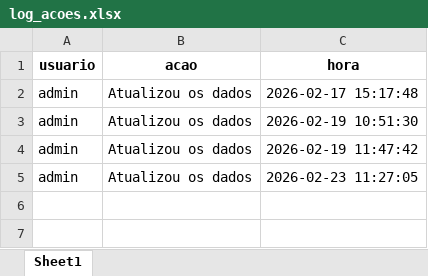
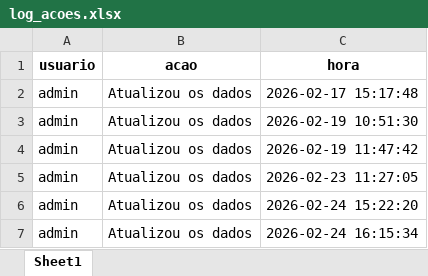
Before and after one commit to muvamis/dash_nexus_c1_2026, an Excel workbook: log_acoes.xlsx, sheet Sheet1, drawn as a sheet; values as stored, in another font and other column widths than the file's, no borders; the diff names each change by its address in the sheet, - before the commit and + after, or states it on an @@ line.

```diff
--- a/log_acoes.xlsx (sheet Sheet1)
+++ b/log_acoes.xlsx (sheet Sheet1)
+row 6: admin | Atualizou os dados | 2026-02-24 15:22:20
+row 7: admin | Atualizou os dados | 2026-02-24 16:15:34
```
Also changed, not shown: Presencas_Nexus.xlsx, 2 other files.
